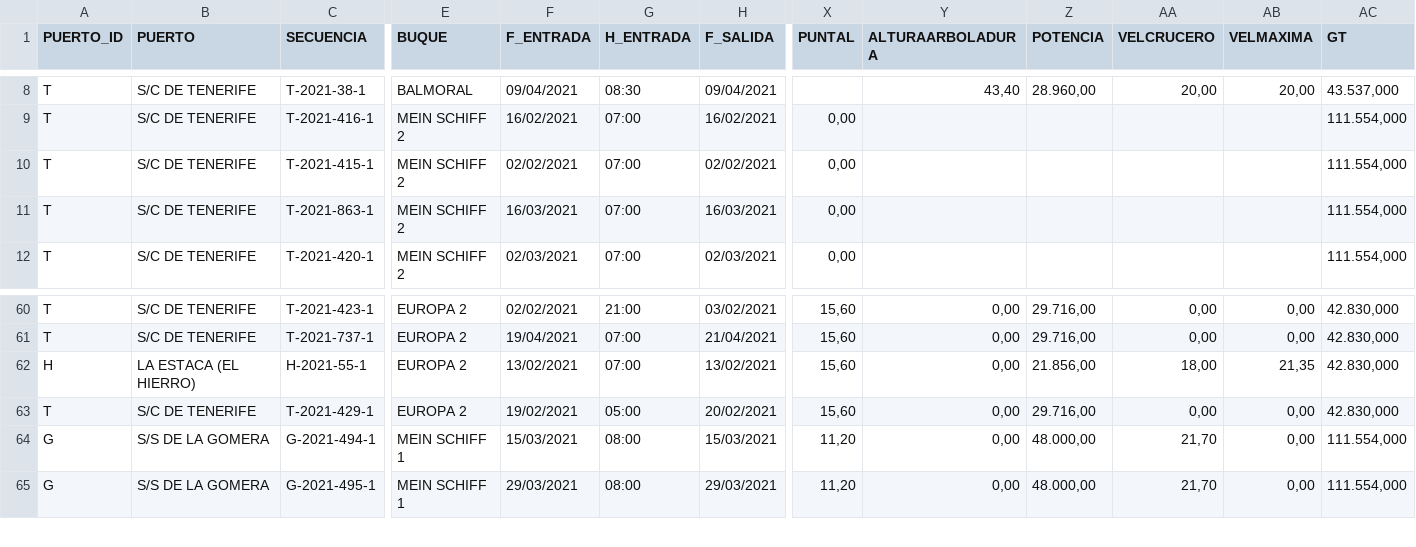
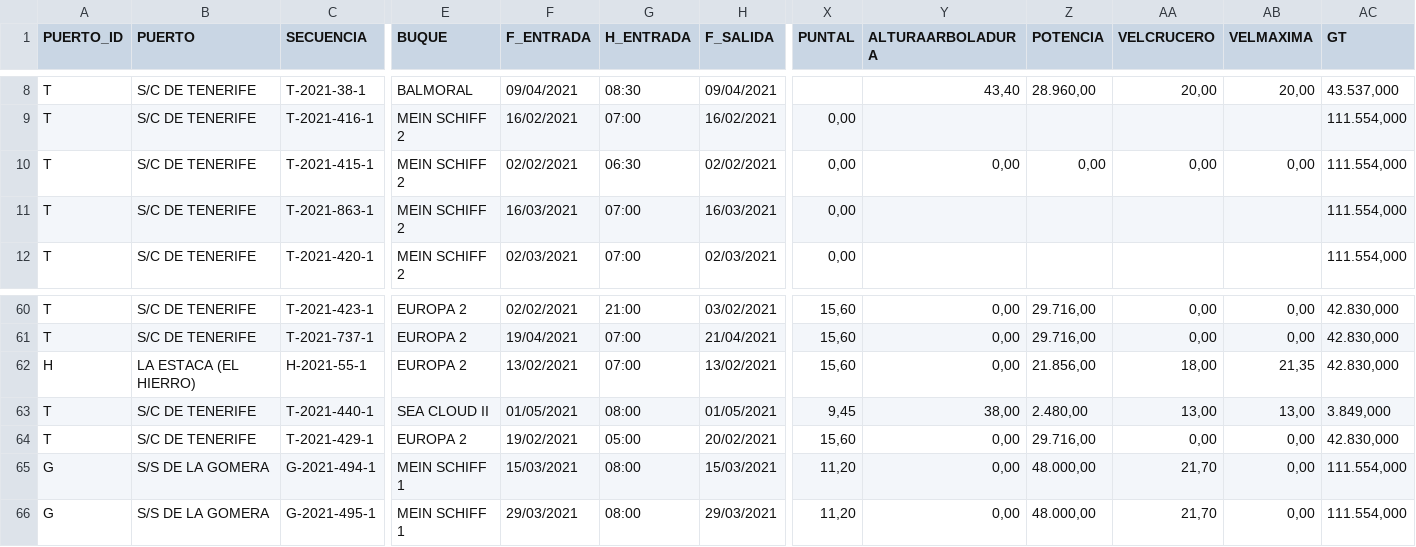
Before and after one commit to Robaina/crucerosTenerife, a CSV file: crucerosprevistos_Tenerife.csv, drawn as a sheet; only a part is shown, gaps mark what is left out; rows hold the shown columns only; the diff names each change by its address in the sheet, - before the commit and + after, or states it on an @@ line.

Commit message:
"Update data"

```diff
--- a/crucerosprevistos_Tenerife.csv
+++ b/crucerosprevistos_Tenerife.csv
-G10 (H_ENTRADA): 07:00
+G10 (H_ENTRADA): 06:30
-Y10 (ALTURAARBOLADURA): (empty)
+Y10 (ALTURAARBOLADURA): 0,00
-Z10 (POTENCIA): (empty)
+Z10 (POTENCIA): 0,00
-AA10 (VELCRUCERO): (empty)
+AA10 (VELCRUCERO): 0,00
-AB10 (VELMAXIMA): (empty)
+AB10 (VELMAXIMA): 0,00
+row 63: T | S/C DE TENERIFE | T-2021-440-1 | SEA CLOUD II | 01/05/2021 | 08:00 | 01/05/2021 | 9,45 | 38,00 | 2.480,00 | 13,00 | 13,00 | 3.849,000
```
